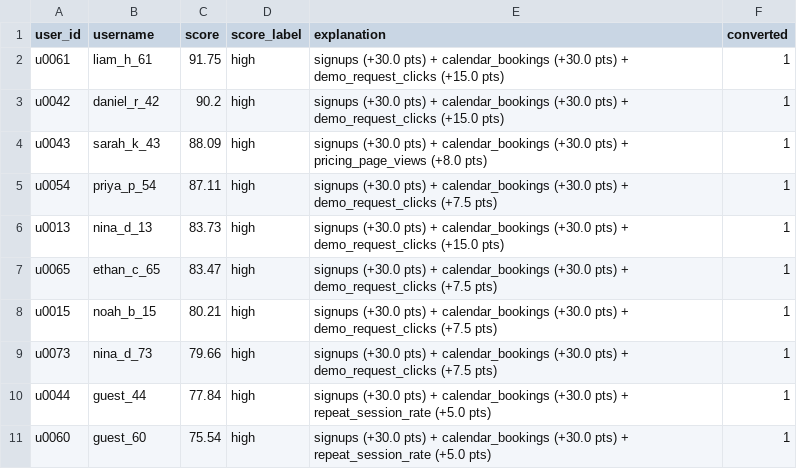
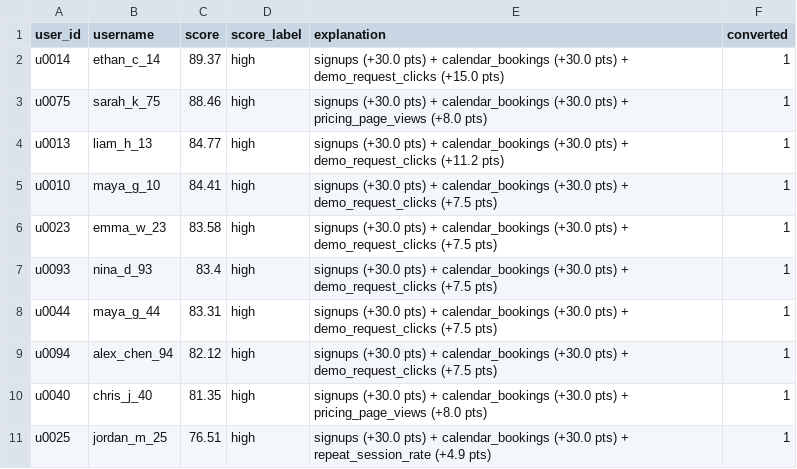
Before and after one commit to ztareen/gesture-SSE-assessment, a CSV file: data/top_users.csv, drawn as a sheet.

```diff
--- a/data/top_users.csv
+++ b/data/top_users.csv
@@ -1,11 +1,11 @@
 user_id,username,score,score_label,explanation,converted
-u0061,liam_h_61,91.75,high,signups (+30.0 pts) + calendar_bookings (+30.0 pts) + demo_request_clicks (+15.0 pts),1
-u0042,daniel_r_42,90.2,high,signups (+30.0 pts) + calendar_bookings (+30.0 pts) + demo_request_clicks (+15.0 pts),1
-u0043,sarah_k_43,88.09,high,signups (+30.0 pts) + calendar_bookings (+30.0 pts) + pricing_page_views (+8.0 pts),1
-u0054,priya_p_54,87.11,high,signups (+30.0 pts) + calendar_bookings (+30.0 pts) + demo_request_clicks (+7.5 pts),1
-u0013,nina_d_13,83.73,high,signups (+30.0 pts) + calendar_bookings (+30.0 pts) + demo_request_clicks (+15.0 pts),1
-u0065,ethan_c_65,83.47,high,signups (+30.0 pts) + calendar_bookings (+30.0 pts) + demo_request_clicks (+7.5 pts),1
-u0015,noah_b_15,80.21,high,signups (+30.0 pts) + calendar_bookings (+30.0 pts) + demo_request_clicks (+7.5 pts),1
-u0073,nina_d_73,79.66,high,signups (+30.0 pts) + calendar_bookings (+30.0 pts) + demo_request_clicks (+7.5 pts),1
-u0044,guest_44,77.84,high,signups (+30.0 pts) + calendar_bookings (+30.0 pts) + repeat_session_rate (+5.0 pts),1
-u0060,guest_60,75.54,high,signups (+30.0 pts) + calendar_bookings (+30.0 pts) + repeat_session_rate (+5.0 pts),1
+u0014,ethan_c_14,89.37,high,signups (+30.0 pts) + calendar_bookings (+30.0 pts) + demo_request_clicks (+15.0 pts),1
+u0075,sarah_k_75,88.46,high,signups (+30.0 pts) + calendar_bookings (+30.0 pts) + pricing_page_views (+8.0 pts),1
+u0013,liam_h_13,84.77,high,signups (+30.0 pts) + calendar_bookings (+30.0 pts) + demo_request_clicks (+11.2 pts),1
+u0010,maya_g_10,84.41,high,signups (+30.0 pts) + calendar_bookings (+30.0 pts) + demo_request_clicks (+7.5 pts),1
+u0023,emma_w_23,83.58,high,signups (+30.0 pts) + calendar_bookings (+30.0 pts) + demo_request_clicks (+7.5 pts),1
+u0093,nina_d_93,83.4,high,signups (+30.0 pts) + calendar_bookings (+30.0 pts) + demo_request_clicks (+7.5 pts),1
+u0044,maya_g_44,83.31,high,signups (+30.0 pts) + calendar_bookings (+30.0 pts) + demo_request_clicks (+7.5 pts),1
+u0094,alex_chen_94,82.12,high,signups (+30.0 pts) + calendar_bookings (+30.0 pts) + demo_request_clicks (+7.5 pts),1
+u0040,chris_j_40,81.35,high,signups (+30.0 pts) + calendar_bookings (+30.0 pts) + pricing_page_views (+8.0 pts),1
+u0025,jordan_m_25,76.51,high,signups (+30.0 pts) + calendar_bookings (+30.0 pts) + repeat_session_rate (+4.9 pts),1
```
Also changed, not shown: data/user_features.csv, 1 other file.
